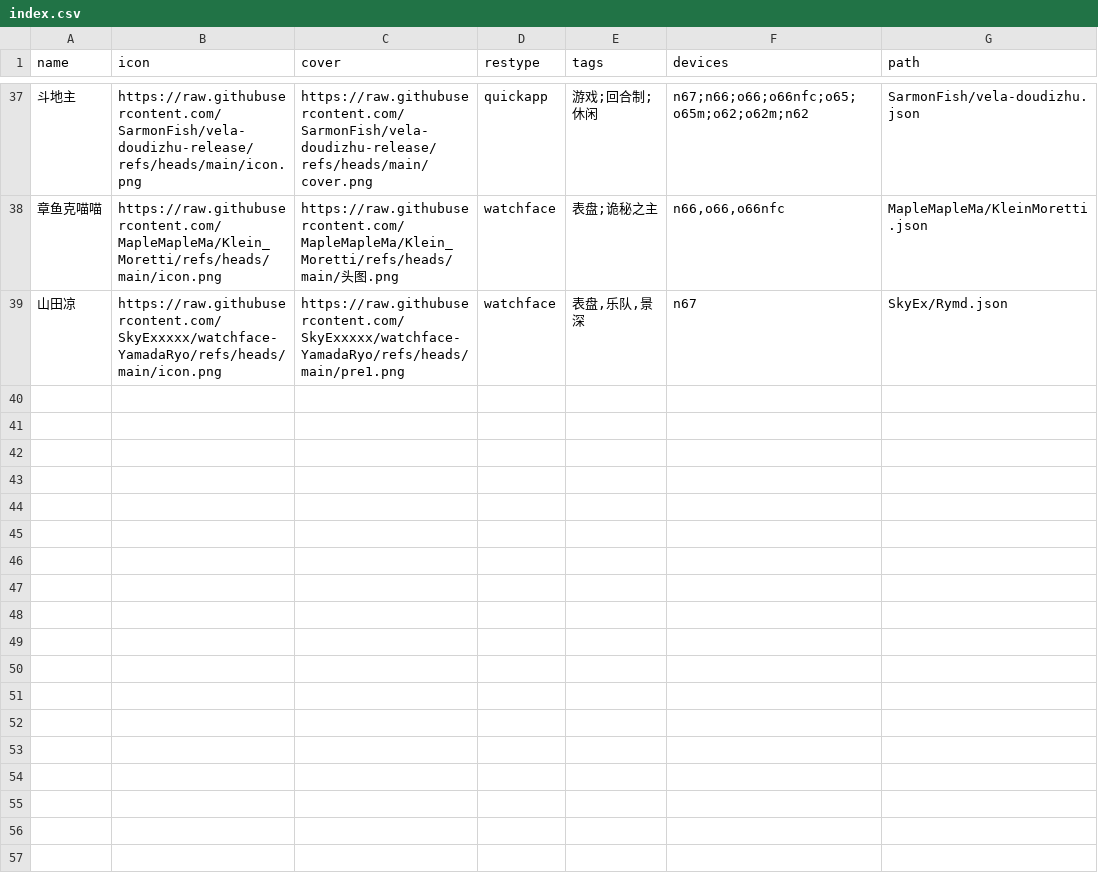
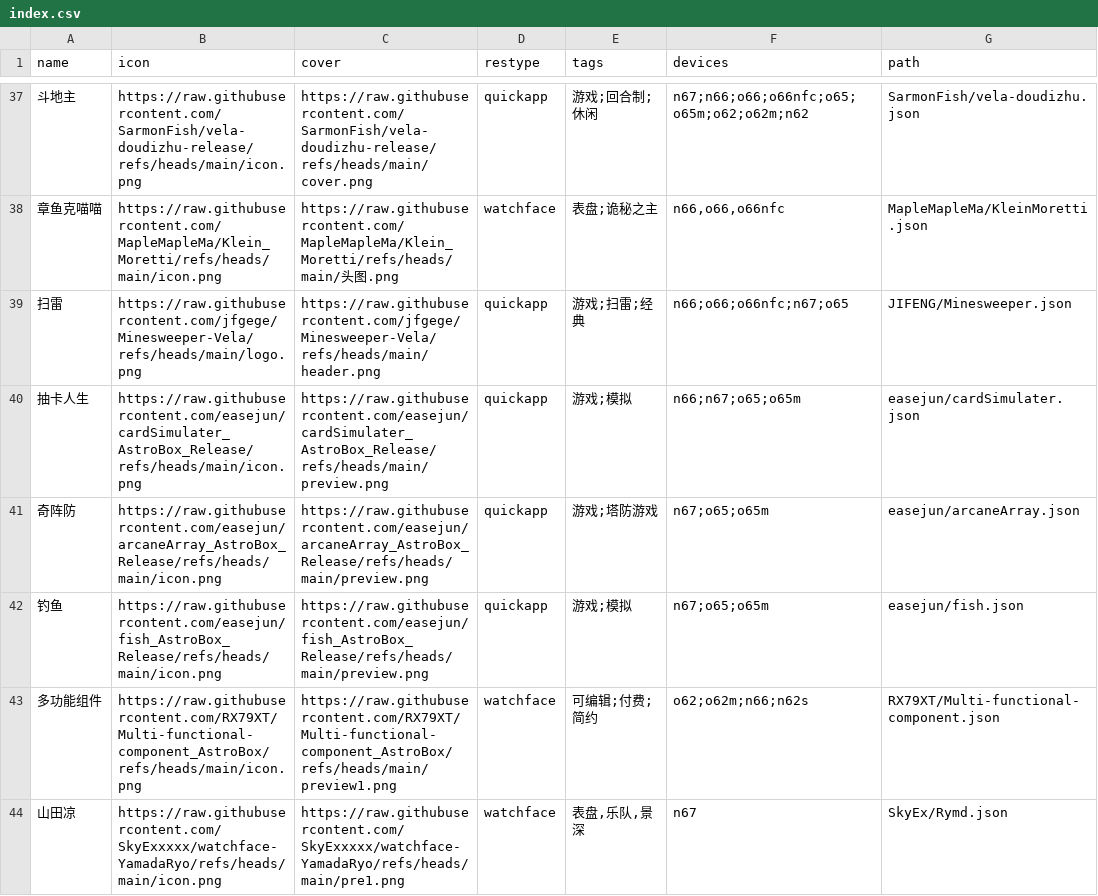
Before and after one commit to Ziyimiao5054/AstroBox-Repo, a CSV file: index.csv, drawn as a sheet; only a part is shown, gaps mark what is left out; the diff names each change by its address in the sheet, - before the commit and + after, or states it on an @@ line.

Commit message:
Update index.csv

```diff
--- a/index.csv
+++ b/index.csv
+row 39: 扫雷 | https://raw.githubusercontent.com/jfgege/Minesweeper-Vela/refs/heads/main/logo.png | https://raw.githubusercontent.com/jfgege/Minesweeper-Vela/refs/heads/main/header.png | quickapp | 游戏;扫雷;经典 | n66;o66;o66nfc;n67;o65 | JIFENG/Minesweeper.json
+row 40: 抽卡人生 | https://raw.githubusercontent.com/easejun/cardSimulater_AstroBox_Release/refs/heads/main/icon.png | https://raw.githubusercontent.com/easejun/cardSimulater_AstroBox_Release/refs/heads/main/preview.png | quickapp | 游戏;模拟 | n66;n67;o65;o65m | easejun/cardSimulater.json
+row 41: 奇阵防 | https://raw.githubusercontent.com/easejun/arcaneArray_AstroBox_Release/refs/heads/main/icon.png | https://raw.githubusercontent.com/easejun/arcaneArray_AstroBox_Release/refs/heads/main/preview.png | quickapp | 游戏;塔防游戏 | n67;o65;o65m | easejun/arcaneArray.json
+row 42: 钓鱼 | https://raw.githubusercontent.com/easejun/fish_AstroBox_Release/refs/heads/main/icon.png | https://raw.githubusercontent.com/easejun/fish_AstroBox_Release/refs/heads/main/preview.png | quickapp | 游戏;模拟 | n67;o65;o65m | easejun/fish.json
+row 43: 多功能组件 | https://raw.githubusercontent.com/RX79XT/Multi-functional-component_AstroBox/refs/heads/main/icon.png | https://raw.githubusercontent.com/RX79XT/Multi-functional-component_AstroBox/refs/heads/main/preview1.png | watchface | 可编辑;付费;简约 | o62;o62m;n66;n62s | RX79XT/Multi-functional-component.json
```
